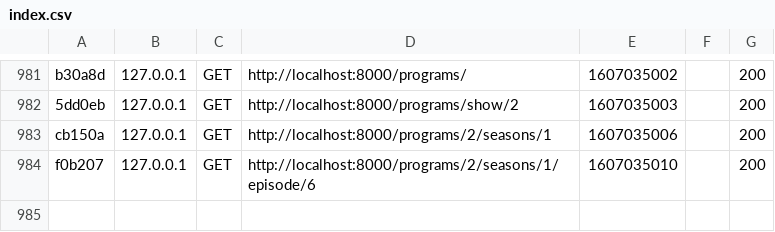
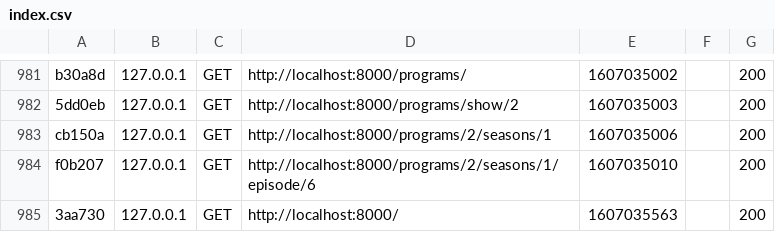
Before and after one commit to ChristopheKleitz/02---Symfony-Installation-et-Initialisation-d-un-projet-Symfony-5, a CSV file: var/cache/dev/profiler/index.csv, drawn as a sheet; only a part is shown, gaps mark what is left out.

```diff
--- a/var/cache/dev/profiler/index.csv
+++ b/var/cache/dev/profiler/index.csv
@@ -984 +984,2 @@ cb150a,127.0.0.1,GET,http://localhost:8000/programs/2/seasons/1,1607035006,,200
 f0b207,127.0.0.1,GET,http://localhost:8000/programs/2/seasons/1/episode/6,1607035010,,200
+3aa730,127.0.0.1,GET,http://localhost:8000/,1607035563,,200
```
Also changed, not shown: 3 other files.
